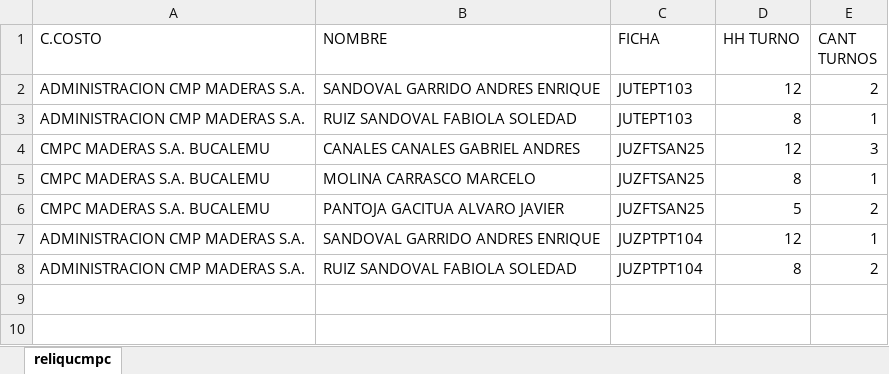
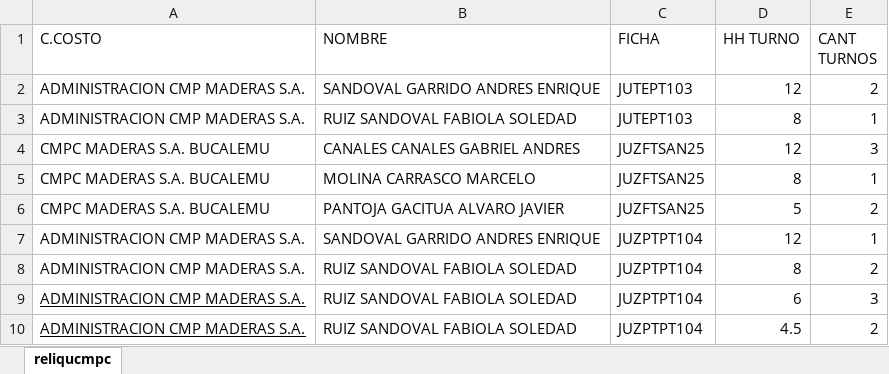
Before and after one commit to jpierrep/RemuneracionesPTv21, an Excel workbook: RemuneracionesPT/uploads/reliquidaciones/part-time/reliquida-partime.xlsx, sheet reliqucmpc, drawn as a sheet; values as stored, in another font and other column widths than the file's, no borders; the diff names each change by its address in the sheet, - before the commit and + after, or states it on an @@ line.

```diff
--- a/RemuneracionesPT/uploads/reliquidaciones/part-time/reliquida-partime.xlsx (sheet reliqucmpc)
+++ b/RemuneracionesPT/uploads/reliquidaciones/part-time/reliquida-partime.xlsx (sheet reliqucmpc)
+row 9: ADMINISTRACION CMP MADERAS S.A. | RUIZ SANDOVAL FABIOLA SOLEDAD | JUZPTPT104 | 6 | 3
+row 10: ADMINISTRACION CMP MADERAS S.A. | RUIZ SANDOVAL FABIOLA SOLEDAD | JUZPTPT104 | 4.5 | 2
```
Also changed, not shown: 1 other file.
